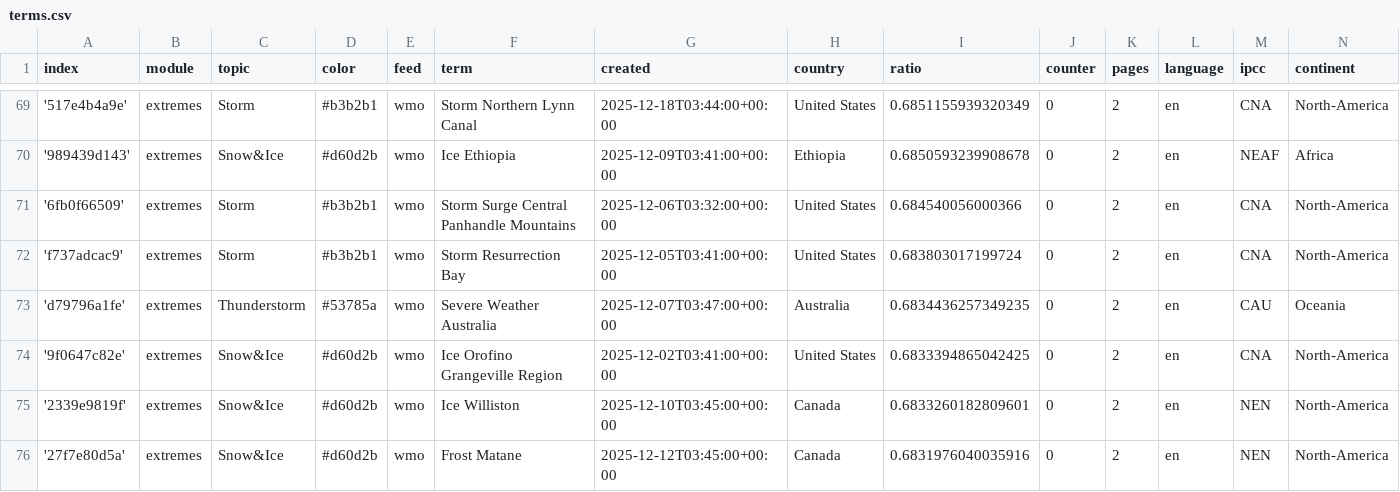
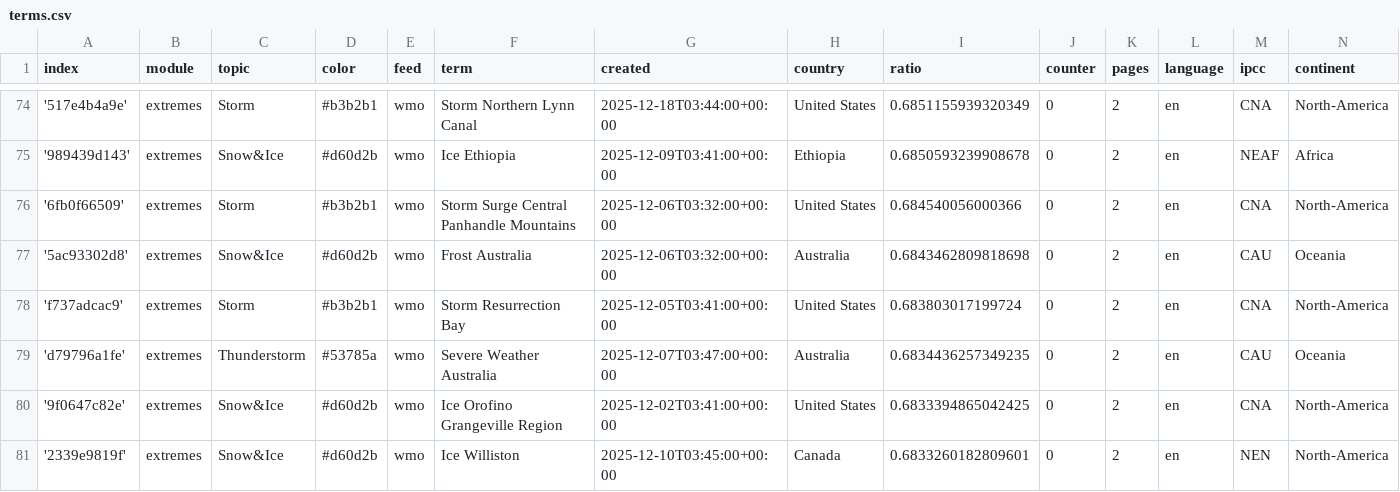
Before and after one commit to picawe-news/englishExtremes, a CSV file: terms.csv, drawn as a sheet; only a part is shown, gaps mark what is left out; the shorter side is filled out with more unchanged rows; the diff covers the shown part only.

```diff
--- a/terms.csv
+++ b/terms.csv
@@ -71,2 +76,3 @@ index,module,topic,color,feed,term,created,country,ratio,counter,pages,language,
 '6fb0f66509',extremes,Storm,#b3b2b1,wmo,Storm Surge Central Panhandle Mountains,2025-12-06T03:32:00+00:00,United States,0.684540056000366,0,2,en,CNA,North-America
+'5ac93302d8',extremes,Snow&Ice,#d60d2b,wmo,Frost Australia,2025-12-06T03:32:00+00:00,Australia,0.6843462809818698,0,2,en,CAU,Oceania
 'f737adcac9',extremes,Storm,#b3b2b1,wmo,Storm Resurrection Bay,2025-12-05T03:41:00+00:00,United States,0.683803017199724,0,2,en,CNA,North-America
```
Also changed, not shown: 9 added rows elsewhere in this file.
